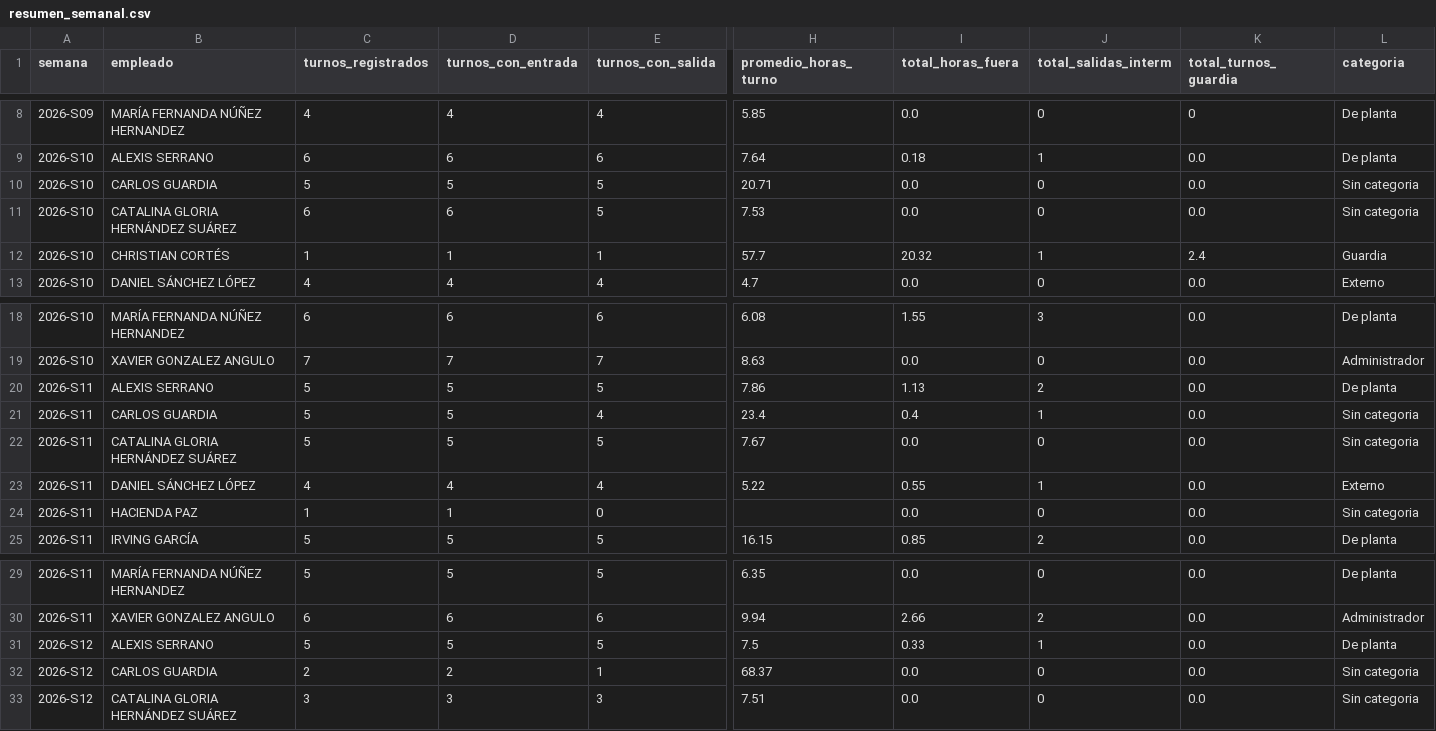
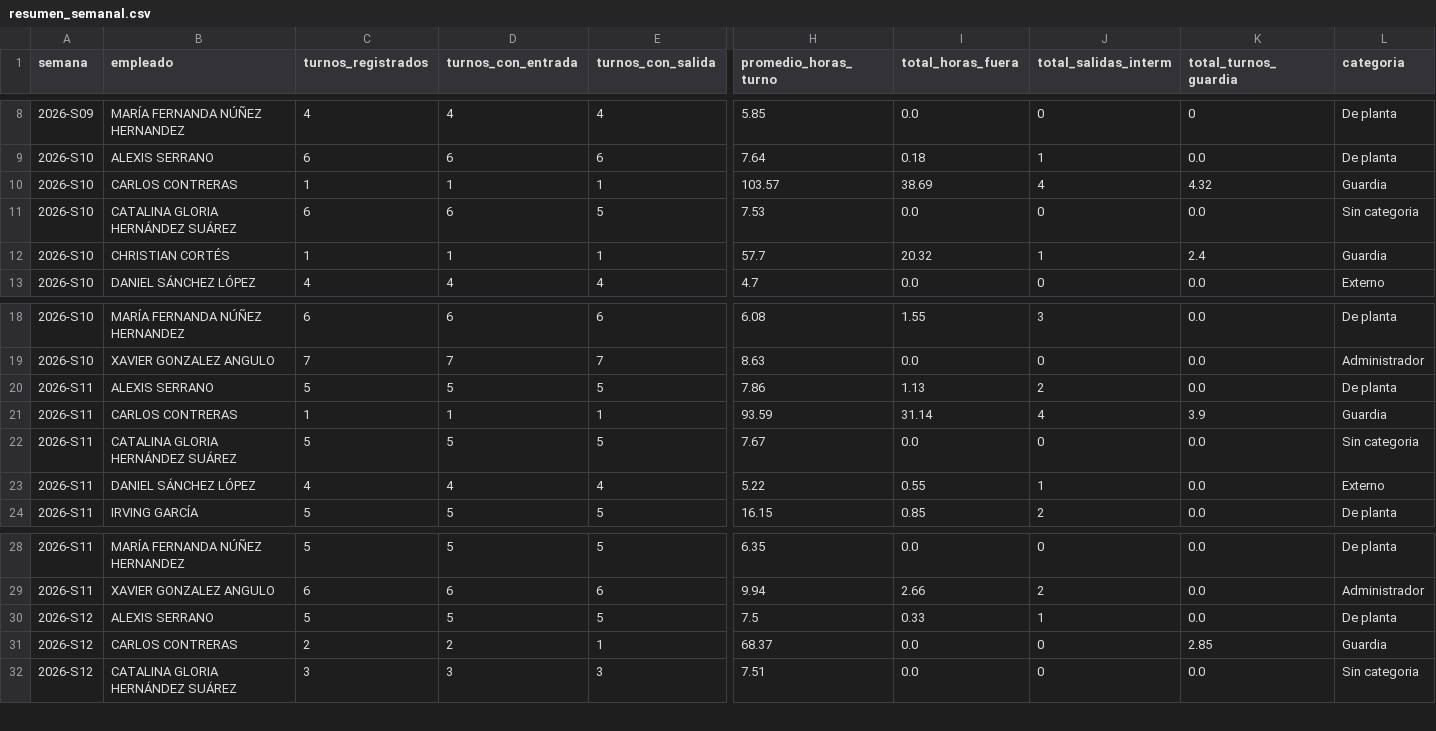
Before and after one commit to nadiaruppelmx-dot/process_attendance, a CSV file: data/processed/resumen_semanal.csv, drawn as a sheet; only a part is shown, gaps mark what is left out; removed rows and columns are numbered as before the commit, all else as after; rows hold the shown columns only; the diff names each change by its address in the sheet, - before the commit and + after, or states it on an @@ line.

Commit message:
Actualización semanal: resumen_semanal.csv

```diff
--- a/data/processed/resumen_semanal.csv
+++ b/data/processed/resumen_semanal.csv
-row 10: 2026-S10 | CARLOS GUARDIA | 5 | 5 | 5 | 20.71 | 0.0 | 0 | 0.0 | Sin categoria
+row 10: 2026-S10 | CARLOS CONTRERAS | 1 | 1 | 1 | 103.57 | 38.69 | 4 | 4.32 | Guardia
-row 21: 2026-S11 | CARLOS GUARDIA | 5 | 5 | 4 | 23.4 | 0.4 | 1 | 0.0 | Sin categoria
+row 21: 2026-S11 | CARLOS CONTRERAS | 1 | 1 | 1 | 93.59 | 31.14 | 4 | 3.9 | Guardia
-row 24: 2026-S11 | HACIENDA PAZ | 1 | 1 | 0 |  | 0.0 | 0 | 0.0 | Sin categoria
-B31 (empleado): CARLOS GUARDIA
+B31 (empleado): CARLOS CONTRERAS
-K31 (total_turnos_guardia): 0.0
+K31 (total_turnos_guardia): 2.85
-L31 (categoria): Sin categoria
+L31 (categoria): Guardia
```
